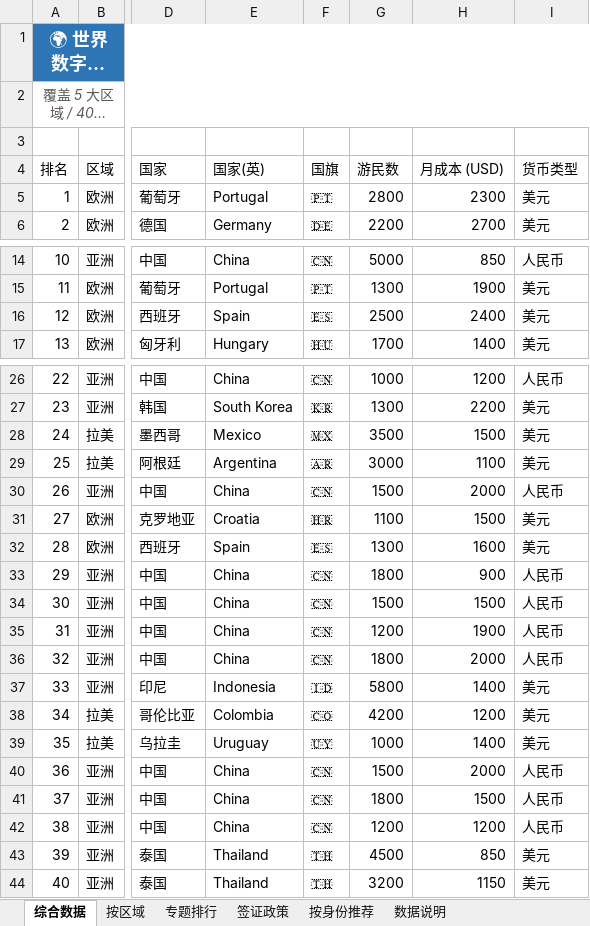
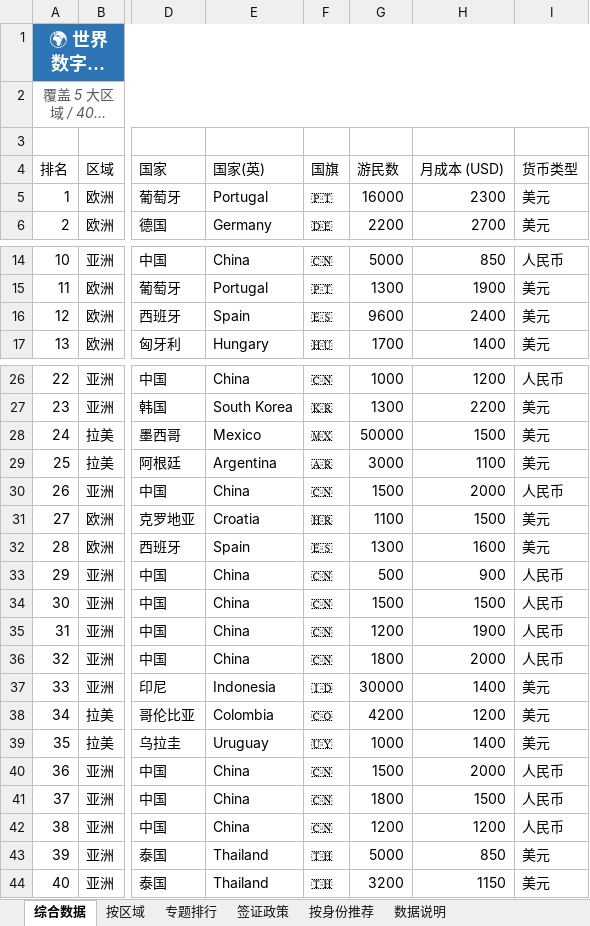
Before and after one commit to Roloria/global-digital-nomad, an Excel workbook: data/digital-nomad-cities.xlsx, sheet 综合数据, drawn as a sheet; only a part is shown, gaps mark what is left out; long unchanged cells end in …; values as stored, in another font and other column widths than the file's, no borders; conditional formats not drawn; the diff names each change by its address in the sheet, - before the commit and + after, or states it on an @@ line.

Commit message:
feat(data): 游民数按可靠来源调整6城+新增来源说明文档

```diff
--- a/data/digital-nomad-cities.xlsx (sheet 综合数据)
+++ b/data/digital-nomad-cities.xlsx (sheet 综合数据)
-G5 (游民数): 2800
+G5 (游民数): 16000
-G16 (游民数): 2500
+G16 (游民数): 9600
-G28 (游民数): 3500
+G28 (游民数): 50000
-G33 (游民数): 1800
+G33 (游民数): 500
-G37 (游民数): 5800
+G37 (游民数): 30000
-G43 (游民数): 4500
+G43 (游民数): 5000
```
Also changed, not shown: sheet 按区域, 5 other files.
